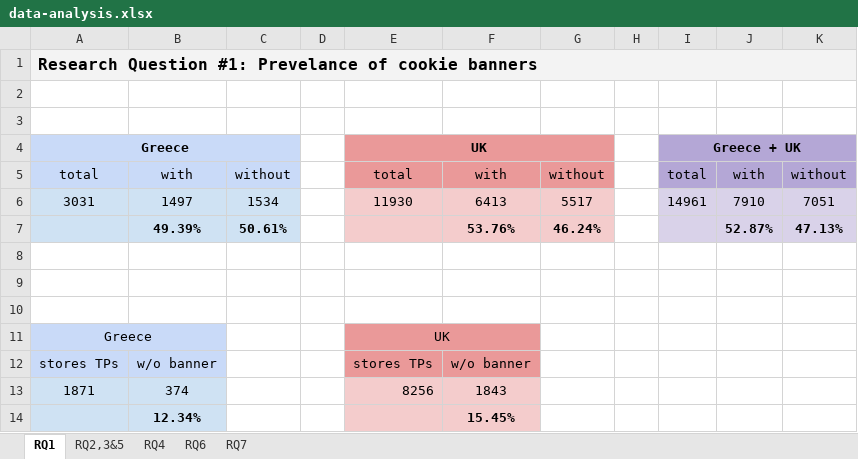
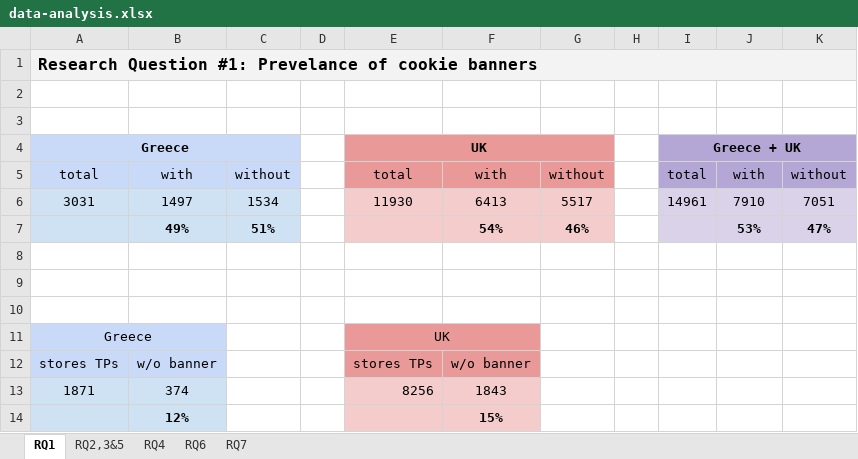
Before and after one commit to kampanosg/i-like-cookies, an Excel workbook: data/data-analysis.xlsx, sheet RQ1, drawn as a sheet; values as stored, in another font and other column widths than the file's, no borders; removed rows and columns are numbered as before the commit, all else as after; the diff names each change by its address in the sheet, - before the commit and + after, or states it on an @@ line.

```diff
--- a/data/data-analysis.xlsx (sheet RQ1)
+++ b/data/data-analysis.xlsx (sheet RQ1)
-row 7:  | 49.39% | 50.61% |  |  | 53.76% | 46.24% |  |  | 52.87% | 47.13%
+row 7:  | 49% | 51% |  |  | 54% | 46% |  |  | 53% | 47%
-row 14:  | 12.34% |  |  |  | 15.45%
+row 14:  | 12% |  |  |  | 15%
```
Also changed, not shown: sheet RQ6, sheet RQ2,3&5, sheet RQ4, sheet RQ7, formulas that keep their value.
